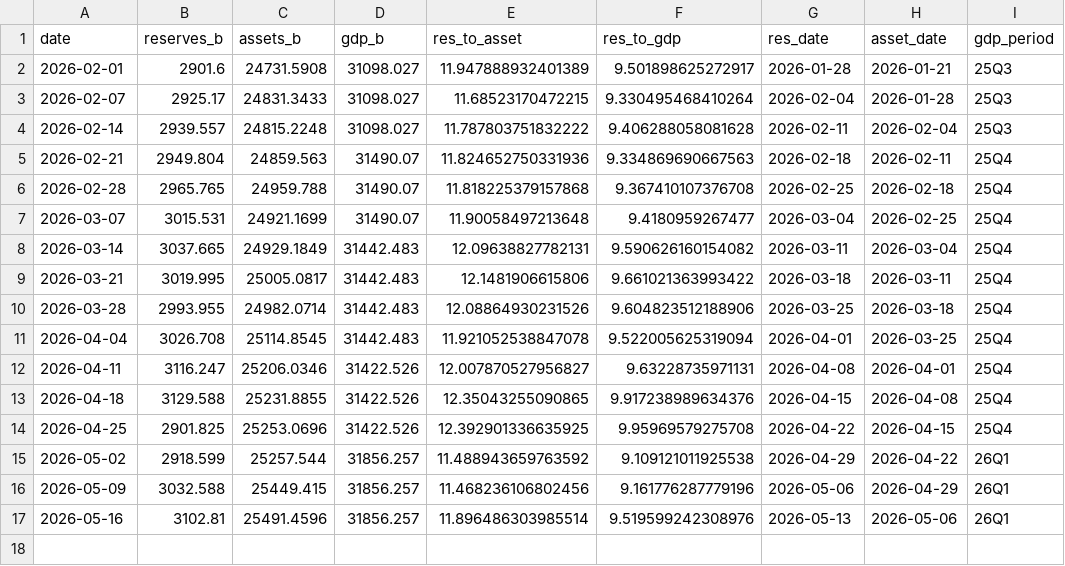
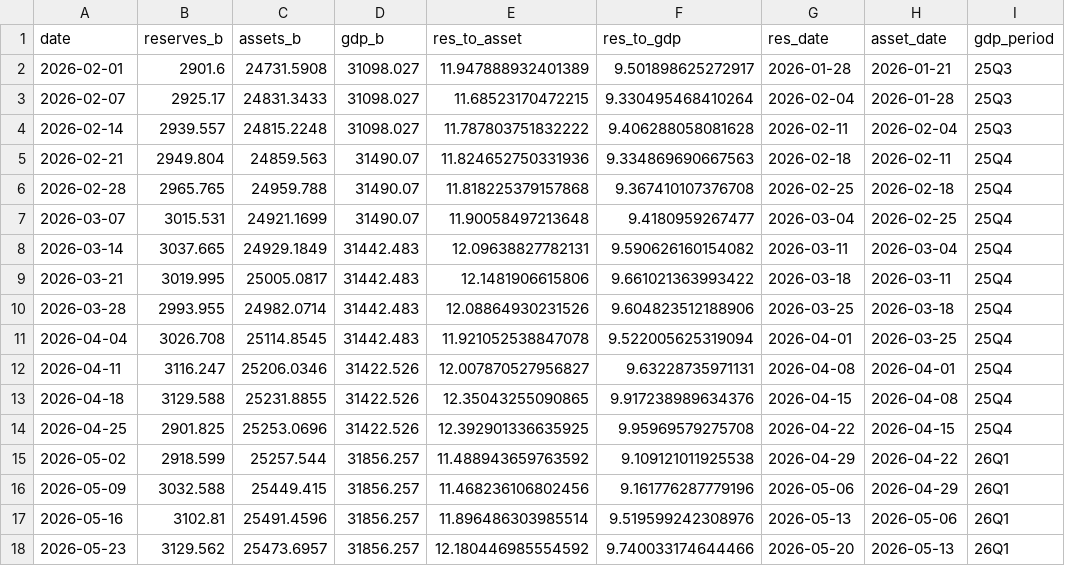
Before and after one commit to samchang-1220/us-liquidity-tracker, a CSV file: database.csv, drawn as a sheet.

```diff
--- a/database.csv
+++ b/database.csv
@@ -17 +17,2 @@ date,reserves_b,assets_b,gdp_b,res_to_asset,res_to_gdp,res_date,asset_date,gdp_p
 2026-05-16,3102.81,25491.4596,31856.257,11.896486303985514,9.519599242308976,2026-05-13,2026-05-06,26Q1
+2026-05-23,3129.562,25473.6957,31856.257,12.180446985554592,9.740033174644466,2026-05-20,2026-05-13,26Q1
```
